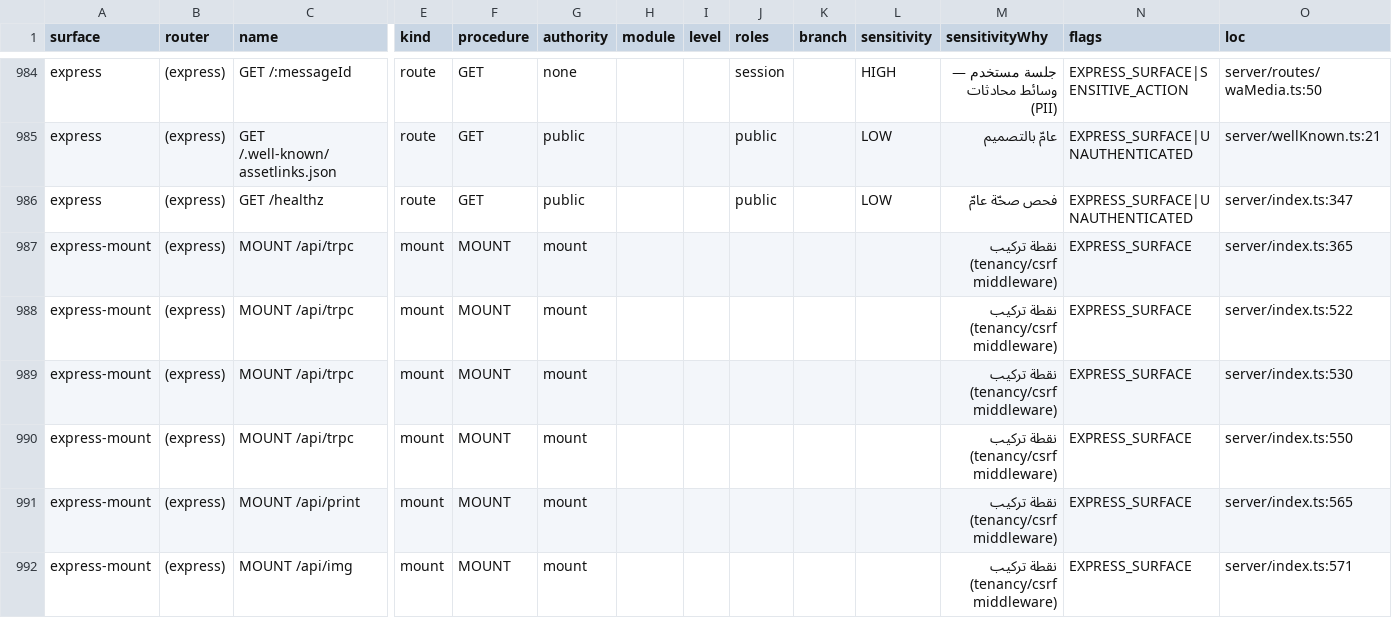
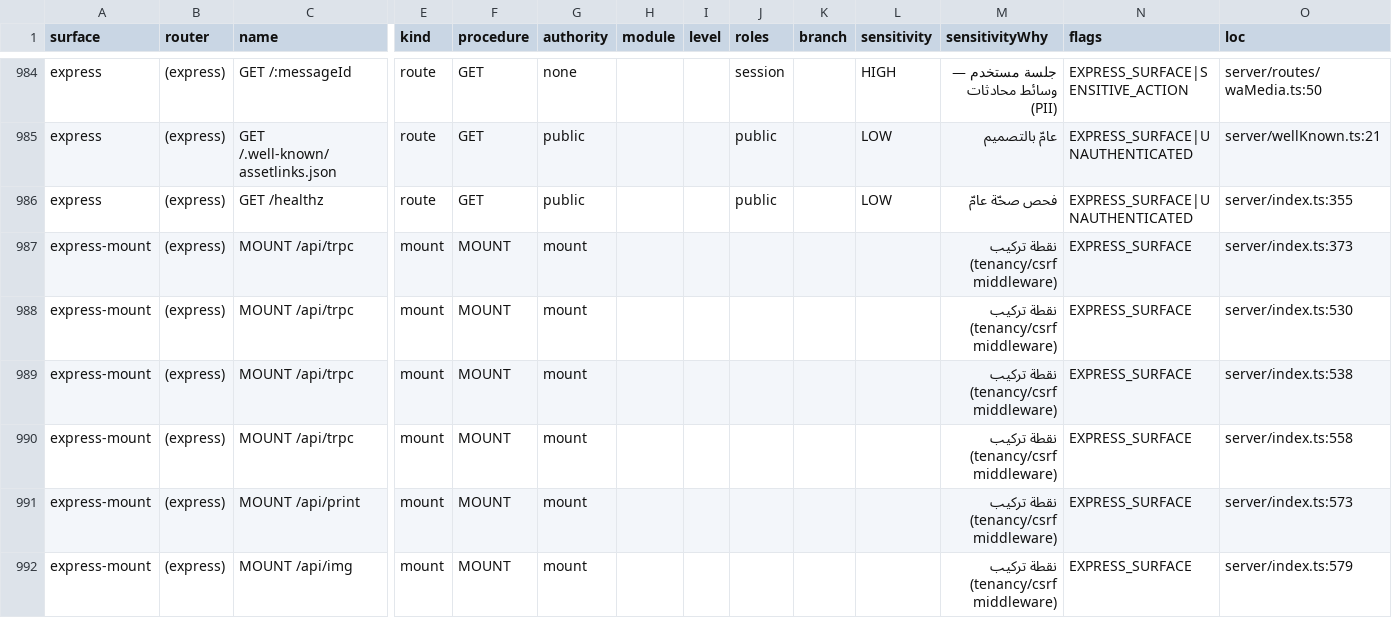
Before and after one commit to ahrrfy/business_management_system, a CSV file: docs/authz/endpoint-inventory.csv, drawn as a sheet; only a part is shown, gaps mark what is left out; removed rows and columns are numbered as before the commit, all else as after; rows hold the shown columns only; the diff covers the shown part only; the diff names each change by its address in the sheet, - before the commit and + after, or states it on an @@ line.

```diff
--- a/docs/authz/endpoint-inventory.csv
+++ b/docs/authz/endpoint-inventory.csv
-O986 (loc): server/index.ts:347
+O986 (loc): server/index.ts:355
-O987 (loc): server/index.ts:365
+O987 (loc): server/index.ts:373
-row 988: express-mount | (express) | MOUNT /api/trpc | mount | MOUNT | mount |  |  |  |  |  | نقطة تركيب (tenancy/csrf middleware) | EXPRESS_SURFACE | server/index.ts:522
+row 989: express-mount | (express) | MOUNT /api/trpc | mount | MOUNT | mount |  |  |  |  |  | نقطة تركيب (tenancy/csrf middleware) | EXPRESS_SURFACE | server/index.ts:538
-O990 (loc): server/index.ts:550
+O990 (loc): server/index.ts:558
-O991 (loc): server/index.ts:565
+O991 (loc): server/index.ts:573
-O992 (loc): server/index.ts:571
+O992 (loc): server/index.ts:579
```
Also changed, not shown: 6 edited cells elsewhere in this file, 26 other files.
